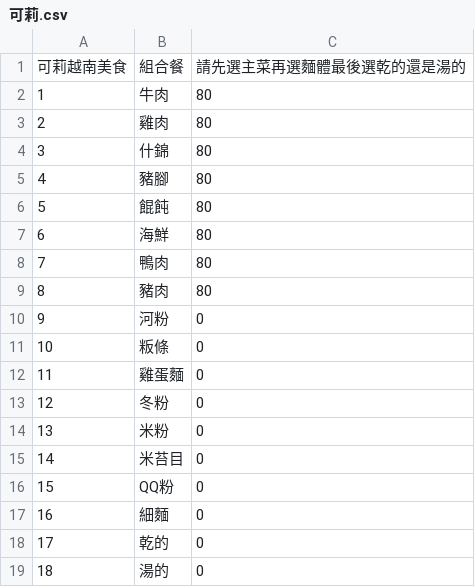
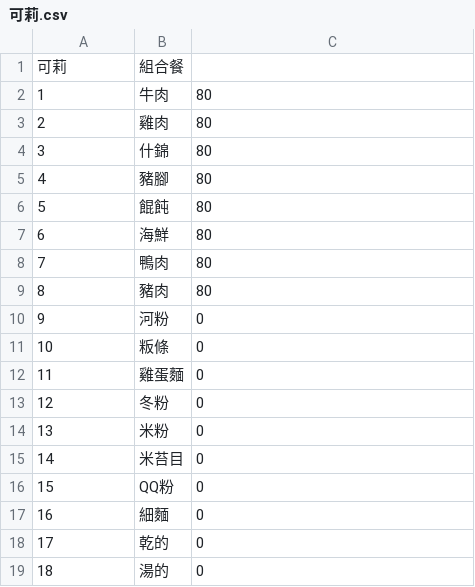
Before and after one commit to huuhou48/linebot_food, a CSV file: data/restaurant/可莉.csv, drawn as a sheet; removed rows and columns are numbered as before the commit, all else as after; the diff names each change by its address in the sheet, - before the commit and + after, or states it on an @@ line.

Commit message:
Update 可莉.csv

```diff
--- a/data/restaurant/可莉.csv
+++ b/data/restaurant/可莉.csv
-row 1: 可莉越南美食 | 組合餐 | 請先選主菜再選麵體最後選乾的還是湯的
+row 1: 可莉 | 組合餐
```
